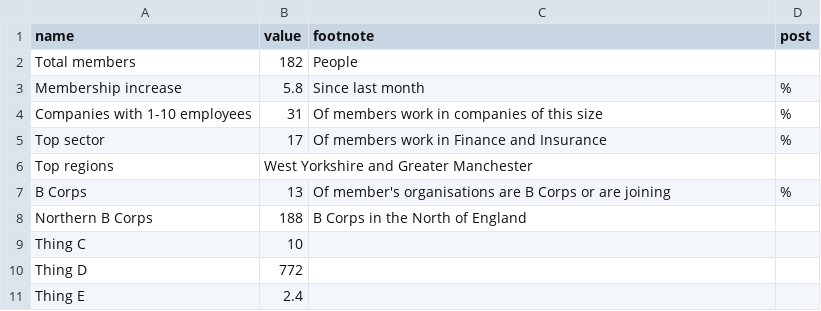
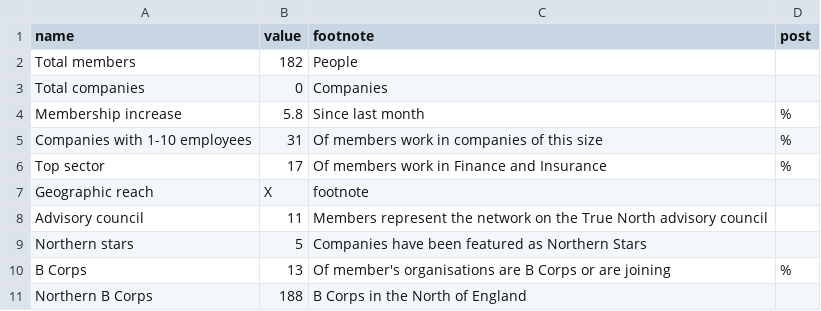
Before and after one commit to open-innovations/true-north, a CSV file: src/_data/dashboard/true_north_list.csv, drawn as a sheet.

Commit message:
Update TN dashboard

```diff
--- a/src/_data/dashboard/true_north_list.csv
+++ b/src/_data/dashboard/true_north_list.csv
@@ -2,2 +2,3 @@ name,value,footnote,post
 "Total members",182,"People",
+"Total companies",0,"Companies",
 "Membership increase",5.8,"Since last month","%"
@@ -5,7 +6,6 @@ name,value,footnote,post
 "Top sector","17","Of members work in Finance and Insurance","%"
-"Top regions","West Yorkshire and Greater Manchester",,
+"Geographic reach","X","footnote",
+"Advisory council",11,"Members represent the network on the True North advisory council",
+"Northern stars",5,"Companies have been featured as Northern Stars",
 "B Corps",13,"Of member's organisations are B Corps or are joining","%"
 "Northern B Corps",188,B Corps in the North of England,
-"Thing C",10,,
-"Thing D",772,,
-"Thing E",2.4,,
```
Also changed, not shown: 1 other file.
